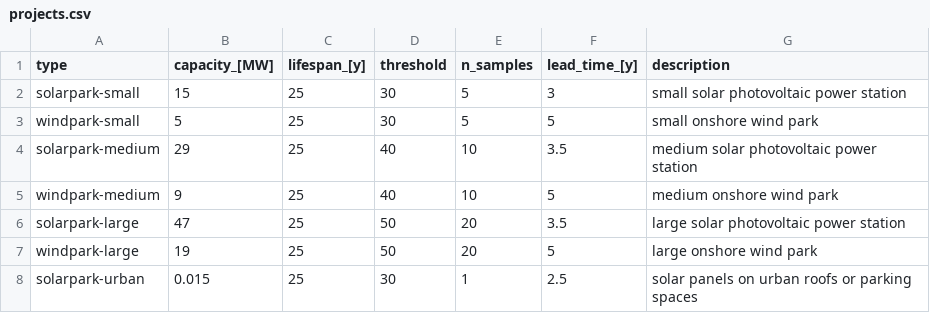
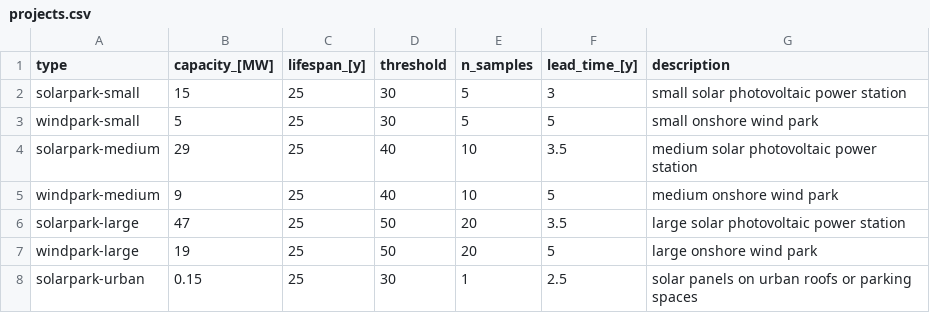
Before and after one commit to fcruztorres/ABM_Energy_Transition, a CSV file: data/projects.csv, drawn as a sheet.

Commit message:
Project proposal generation dependent on search areas, smaller changes in scenarios

```diff
--- a/data/projects.csv
+++ b/data/projects.csv
@@ -7,2 +7,2 @@ solarpark-large,47,25,50,20,3.5,large solar photovoltaic power station
 windpark-large,19,25,50,20,5,large onshore wind park
-solarpark-urban,0.015,25,30,1,2.5,solar panels on urban roofs or parking spaces
+solarpark-urban,0.15,25,30,1,2.5,solar panels on urban roofs or parking spaces
```
Also changed, not shown: 1 other file.
